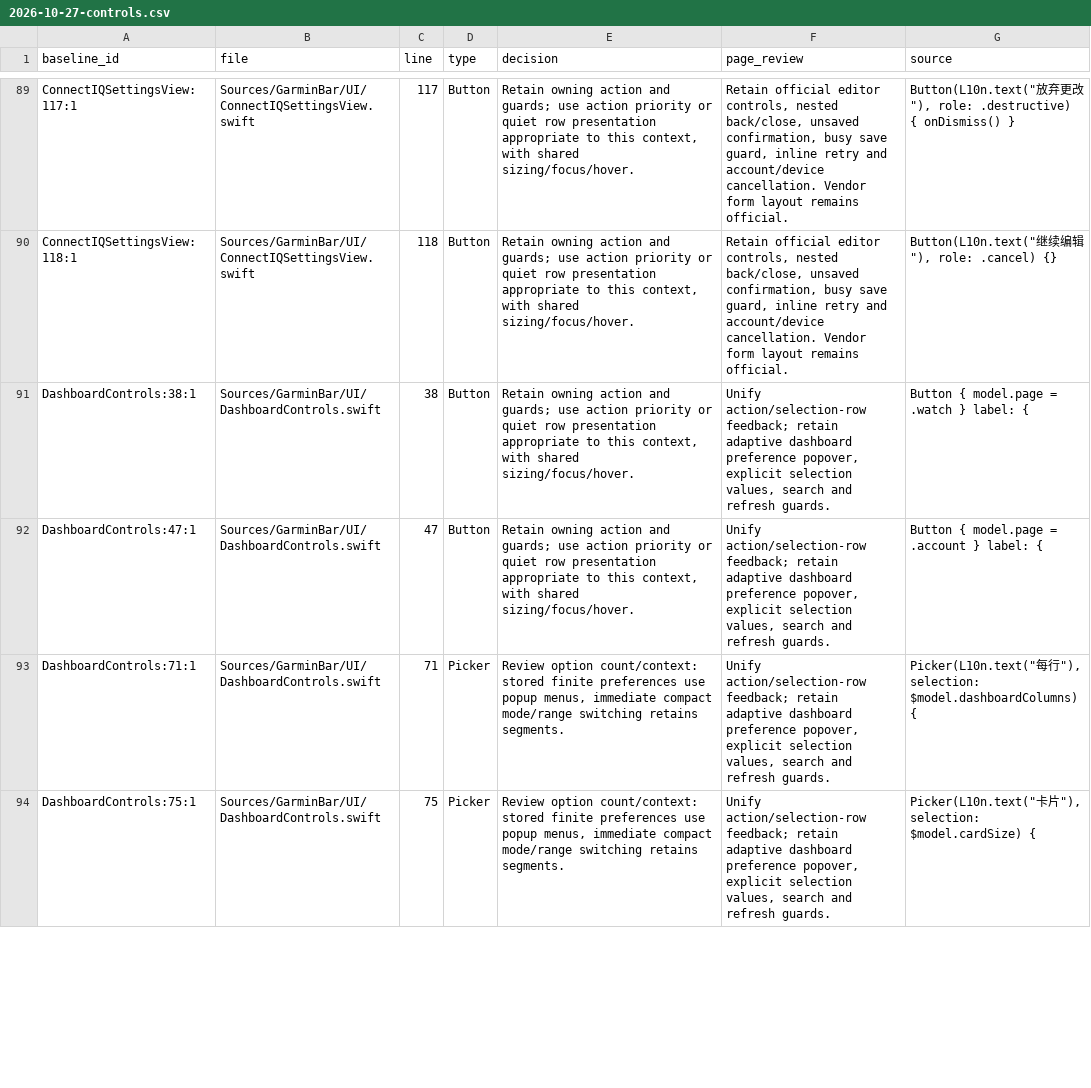
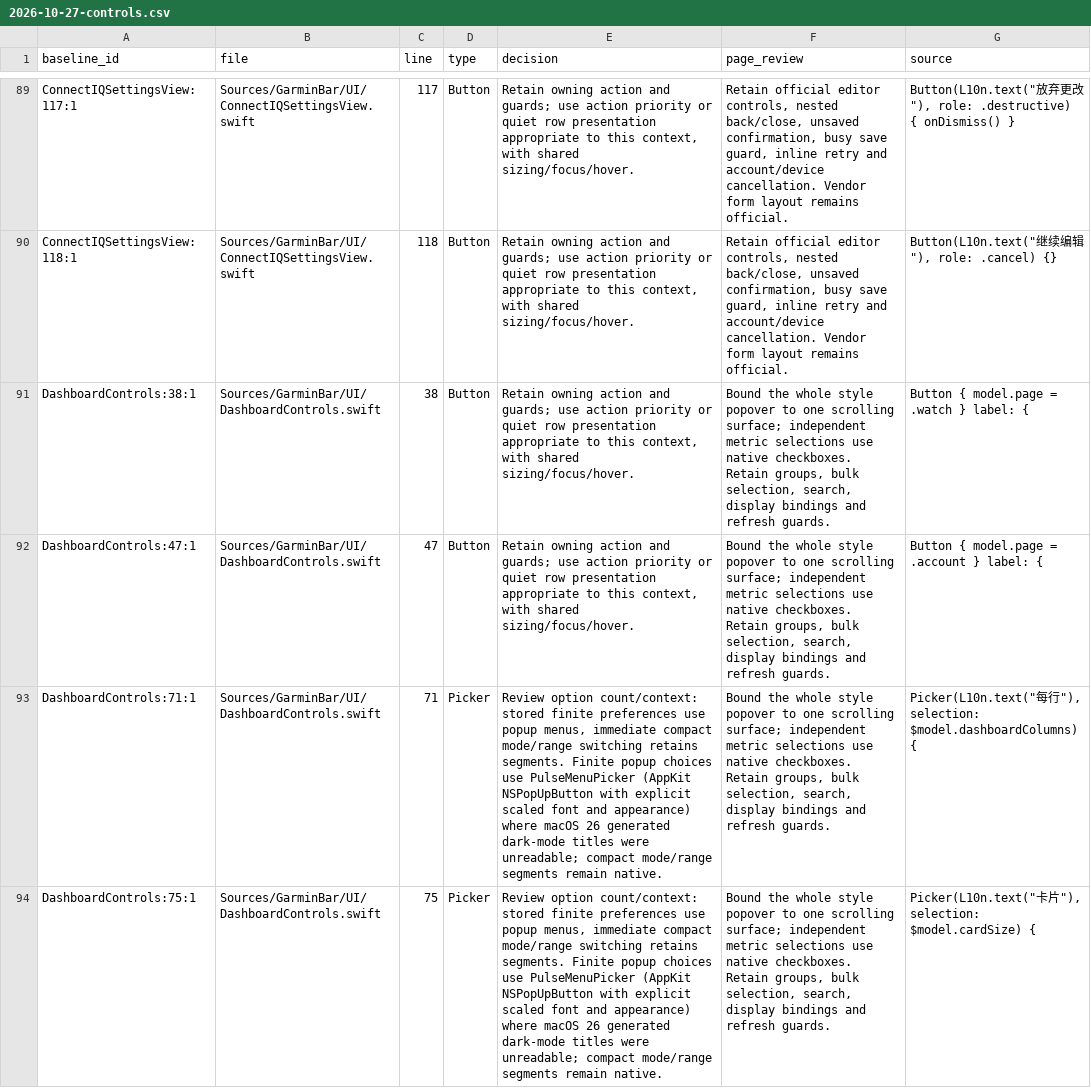
Before and after one commit to kongdayan/wristbeam, a CSV file: docs/maintenance/2026-10-27-controls.csv, drawn as a sheet; only a part is shown, gaps mark what is left out; the diff covers the shown part only; the diff names each change by its address in the sheet, - before the commit and + after, or states it on an @@ line.

Commit message:
Use native AppKit popups with scalable labels

```diff
--- a/docs/maintenance/2026-10-27-controls.csv
+++ b/docs/maintenance/2026-10-27-controls.csv
-F91:F94 (page_review): Unify action/selection-row feedback; retain adaptive dashboard preference popover, explicit selection values, search and refresh…
+F91:F94 (page_review): Bound the whole style popover to one scrolling surface; independent metric selections use native checkboxes. Retain groups, bulk selection, search, display bindings and refresh…
-E93:E94 (decision): …retains segments.
+E93:E94 (decision): …retains segments. Finite popup choices use PulseMenuPicker (AppKit NSPopUpButton with explicit scaled font and appearance) where macOS 26 generated dark-mode titles were unreadable; compact mode/range segments remain native.
```
Also changed, not shown: 25 edited cells elsewhere in this file, 2 other files.
